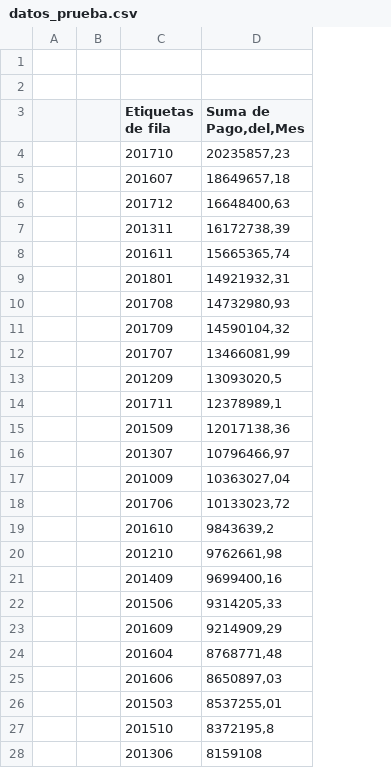
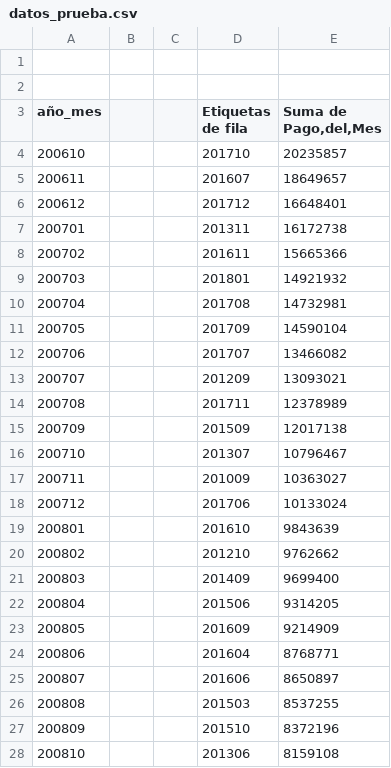
Before and after one commit to psalazardo/datos, a CSV file: datos_prueba.csv, drawn as a sheet; only a part is shown; addresses are those after the commit; the diff covers the shown part only; the diff names each change by its address in the sheet, - before the commit and + after, or states it on an @@ line.

Commit message:
Add files via upload

```diff
--- a/datos_prueba.csv
+++ b/datos_prueba.csv
+column A (año_mes), rows 4-28: 200610 | 200611 | 200612 | 200701 | 200702 | 200703 | 200704 | 200705 | 200706 | 200707 | 200708 | 200709 | 200710 | 200711 | 200712 | 200801 | 200802 | 200803 | 200804 | 200805 | 200806 | 200807 | 200808 | 200809 | 200810
-E4 (Suma de Pago,del,Mes): 20235857,23
+E4 (Suma de Pago,del,Mes): 20235857
-E5 (Suma de Pago,del,Mes): 18649657,18
+E5 (Suma de Pago,del,Mes): 18649657
-E6 (Suma de Pago,del,Mes): 16648400,63
+E6 (Suma de Pago,del,Mes): 16648401
-E7 (Suma de Pago,del,Mes): 16172738,39
+E7 (Suma de Pago,del,Mes): 16172738
-E8 (Suma de Pago,del,Mes): 15665365,74
+E8 (Suma de Pago,del,Mes): 15665366
-E9 (Suma de Pago,del,Mes): 14921932,31
+E9 (Suma de Pago,del,Mes): 14921932
-E10 (Suma de Pago,del,Mes): 14732980,93
+E10 (Suma de Pago,del,Mes): 14732981
-E11 (Suma de Pago,del,Mes): 14590104,32
+E11 (Suma de Pago,del,Mes): 14590104
-E12 (Suma de Pago,del,Mes): 13466081,99
+E12 (Suma de Pago,del,Mes): 13466082
-E13 (Suma de Pago,del,Mes): 13093020,5
+E13 (Suma de Pago,del,Mes): 13093021
-E14 (Suma de Pago,del,Mes): 12378989,1
+E14 (Suma de Pago,del,Mes): 12378989
-E15 (Suma de Pago,del,Mes): 12017138,36
+E15 (Suma de Pago,del,Mes): 12017138
-E16 (Suma de Pago,del,Mes): 10796466,97
+E16 (Suma de Pago,del,Mes): 10796467
-E17 (Suma de Pago,del,Mes): 10363027,04
+E17 (Suma de Pago,del,Mes): 10363027
-E18 (Suma de Pago,del,Mes): 10133023,72
+E18 (Suma de Pago,del,Mes): 10133024
-E19 (Suma de Pago,del,Mes): 9843639,2
+E19 (Suma de Pago,del,Mes): 9843639
-E20 (Suma de Pago,del,Mes): 9762661,98
+E20 (Suma de Pago,del,Mes): 9762662
-E21 (Suma de Pago,del,Mes): 9699400,16
+E21 (Suma de Pago,del,Mes): 9699400
-E22 (Suma de Pago,del,Mes): 9314205,33
+E22 (Suma de Pago,del,Mes): 9314205
-E23 (Suma de Pago,del,Mes): 9214909,29
+E23 (Suma de Pago,del,Mes): 9214909
-E24 (Suma de Pago,del,Mes): 8768771,48
+E24 (Suma de Pago,del,Mes): 8768771
-E25 (Suma de Pago,del,Mes): 8650897,03
+E25 (Suma de Pago,del,Mes): 8650897
-E26 (Suma de Pago,del,Mes): 8537255,01
+E26 (Suma de Pago,del,Mes): 8537255
-E27 (Suma de Pago,del,Mes): 8372195,8
+E27 (Suma de Pago,del,Mes): 8372196
```
Also changed, not shown: 74 edited cells elsewhere in this file.
